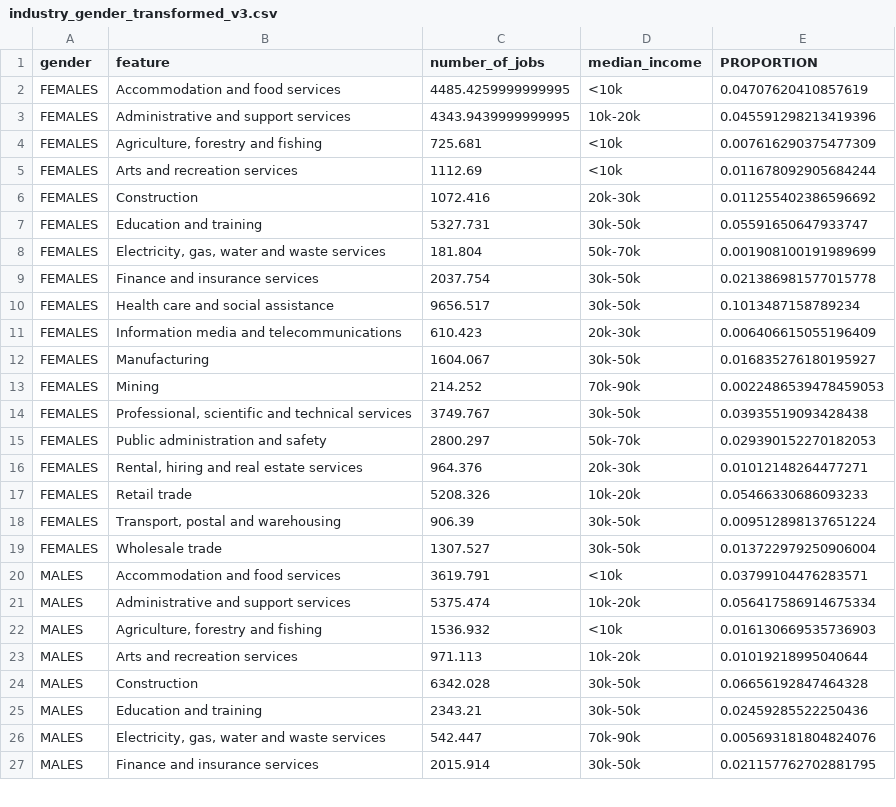
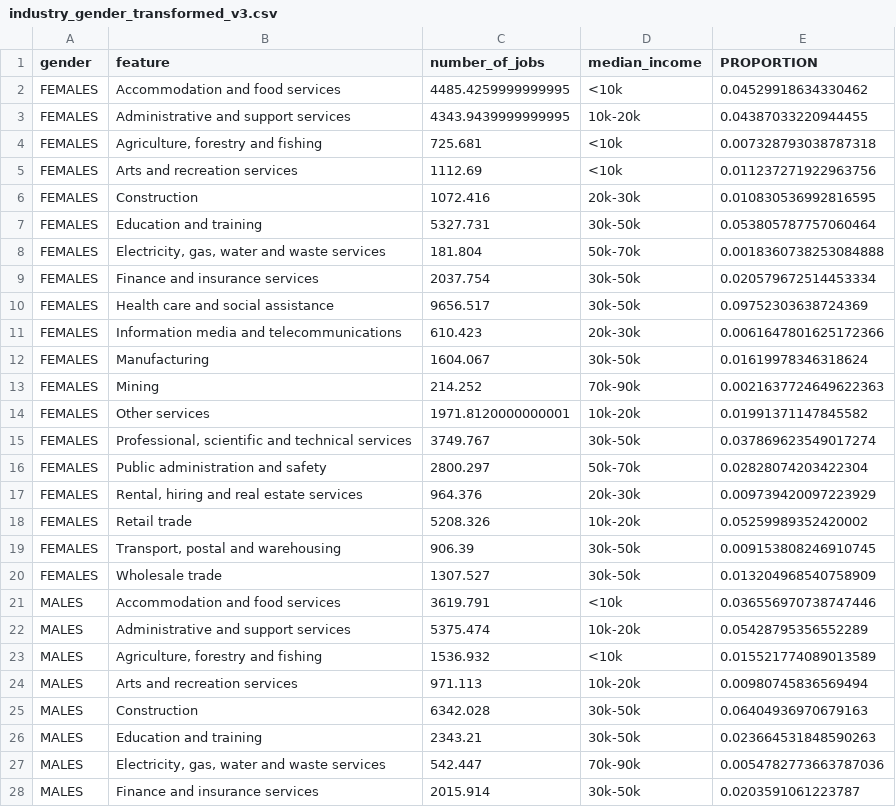
Before and after one commit to JOHNSON2746/DataScience_Project_Team_25, a CSV file: data/marginal_tables_transformed/industry_gender_transformed_v3.csv, drawn as a sheet; only a part is shown; the diff covers the shown part only.

```diff
--- a/data/marginal_tables_transformed/industry_gender_transformed_v3.csv
+++ b/data/marginal_tables_transformed/industry_gender_transformed_v3.csv
@@ -1,27 +1,28 @@
 gender,feature,number_of_jobs,median_income,PROPORTION
-FEMALES,Accommodation and food services,4485.4259999999995,<10k,0.04707620410857619
-FEMALES,Administrative and support services,4343.9439999999995,10k-20k,0.045591298213419396
-FEMALES,"Agriculture, forestry and fishing",725.681,<10k,0.007616290375477309
-FEMALES,Arts and recreation services,1112.69,<10k,0.011678092905684244
-FEMALES,Construction,1072.416,20k-30k,0.011255402386596692
-FEMALES,Education and training,5327.731,30k-50k,0.05591650647933747
-FEMALES,"Electricity, gas, water and waste services",181.804,50k-70k,0.001908100191989699
-FEMALES,Finance and insurance services,2037.754,30k-50k,0.021386981577015778
-FEMALES,Health care and social assistance,9656.517,30k-50k,0.1013487158789234
-FEMALES,Information media and telecommunications,610.423,20k-30k,0.006406615055196409
-FEMALES,Manufacturing,1604.067,30k-50k,0.016835276180195927
-FEMALES,Mining,214.252,70k-90k,0.0022486539478459053
-FEMALES,"Professional, scientific and technical services",3749.767,30k-50k,0.03935519093428438
-FEMALES,Public administration and safety,2800.297,50k-70k,0.029390152270182053
-FEMALES,"Rental, hiring and real estate services",964.376,20k-30k,0.01012148264477271
-FEMALES,Retail trade,5208.326,10k-20k,0.05466330686093233
-FEMALES,"Transport, postal and warehousing",906.39,30k-50k,0.009512898137651224
-FEMALES,Wholesale trade,1307.527,30k-50k,0.013722979250906004
-MALES,Accommodation and food services,3619.791,<10k,0.03799104476283571
-MALES,Administrative and support services,5375.474,10k-20k,0.056417586914675334
-MALES,"Agriculture, forestry and fishing",1536.932,<10k,0.016130669535736903
-MALES,Arts and recreation services,971.113,10k-20k,0.01019218995040644
-MALES,Construction,6342.028,30k-50k,0.06656192847464328
-MALES,Education and training,2343.21,30k-50k,0.02459285522250436
-MALES,"Electricity, gas, water and waste services",542.447,70k-90k,0.005693181804824076
-MALES,Finance and insurance services,2015.914,30k-50k,0.021157762702881795
+FEMALES,Accommodation and food services,4485.4259999999995,<10k,0.04529918634330462
+FEMALES,Administrative and support services,4343.9439999999995,10k-20k,0.04387033220944455
+FEMALES,"Agriculture, forestry and fishing",725.681,<10k,0.007328793038787318
+FEMALES,Arts and recreation services,1112.69,<10k,0.011237271922963756
+FEMALES,Construction,1072.416,20k-30k,0.010830536992816595
+FEMALES,Education and training,5327.731,30k-50k,0.053805787757060464
+FEMALES,"Electricity, gas, water and waste services",181.804,50k-70k,0.0018360738253084888
+FEMALES,Finance and insurance services,2037.754,30k-50k,0.020579672514453334
+FEMALES,Health care and social assistance,9656.517,30k-50k,0.09752303638724369
+FEMALES,Information media and telecommunications,610.423,20k-30k,0.0061647801625172366
+FEMALES,Manufacturing,1604.067,30k-50k,0.01619978346318624
+FEMALES,Mining,214.252,70k-90k,0.0021637724649622363
+FEMALES,Other services,1971.8120000000001,10k-20k,0.01991371147845582
+FEMALES,"Professional, scientific and technical services",3749.767,30k-50k,0.037869623549017274
+FEMALES,Public administration and safety,2800.297,50k-70k,0.02828074203422304
+FEMALES,"Rental, hiring and real estate services",964.376,20k-30k,0.009739420097223929
+FEMALES,Retail trade,5208.326,10k-20k,0.05259989352420002
+FEMALES,"Transport, postal and warehousing",906.39,30k-50k,0.009153808246910745
+FEMALES,Wholesale trade,1307.527,30k-50k,0.013204968540758909
+MALES,Accommodation and food services,3619.791,<10k,0.036556970738747446
+MALES,Administrative and support services,5375.474,10k-20k,0.05428795356552289
+MALES,"Agriculture, forestry and fishing",1536.932,<10k,0.015521774089013589
+MALES,Arts and recreation services,971.113,10k-20k,0.00980745836569494
+MALES,Construction,6342.028,30k-50k,0.06404936970679163
+MALES,Education and training,2343.21,30k-50k,0.023664531848590263
+MALES,"Electricity, gas, water and waste services",542.447,70k-90k,0.0054782773663787036
+MALES,Finance and insurance services,2015.914,30k-50k,0.0203591061223787
```
Also changed, not shown: 1 added row and 10 edited cells elsewhere in this file, data/marginal_tables_transformed/employmentType_gender_transformed_v3.csv, data/marginal_tables_transformed/legal_org_gender_transformed_v3.csv, 2 other files.
